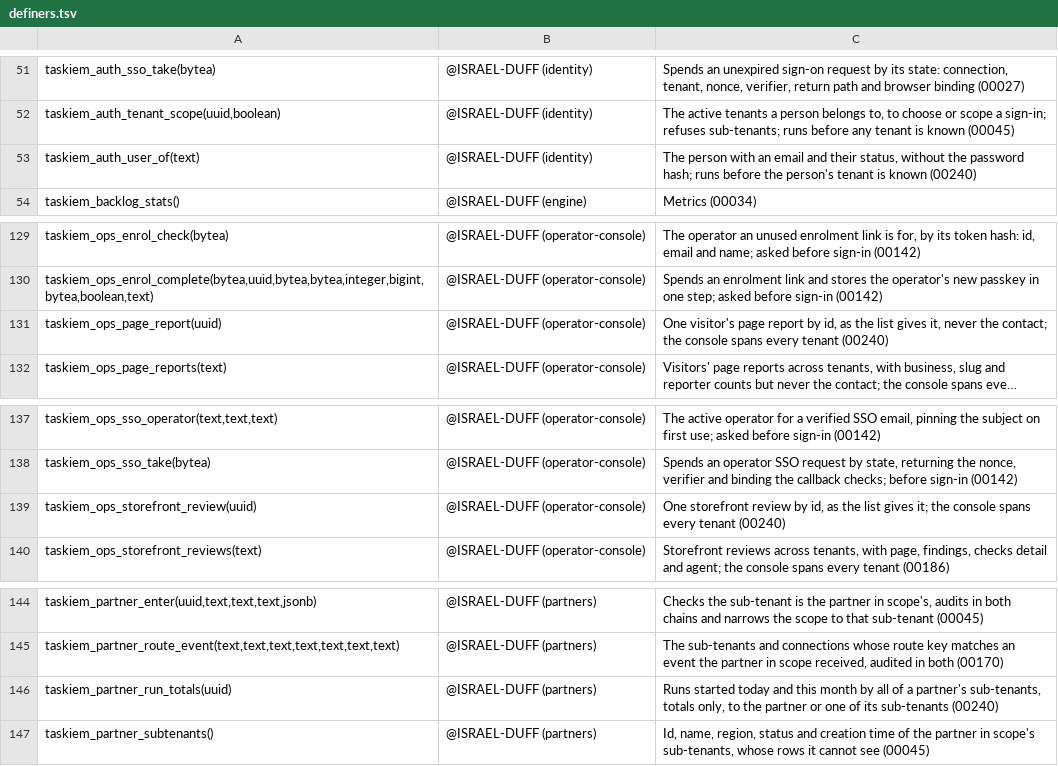
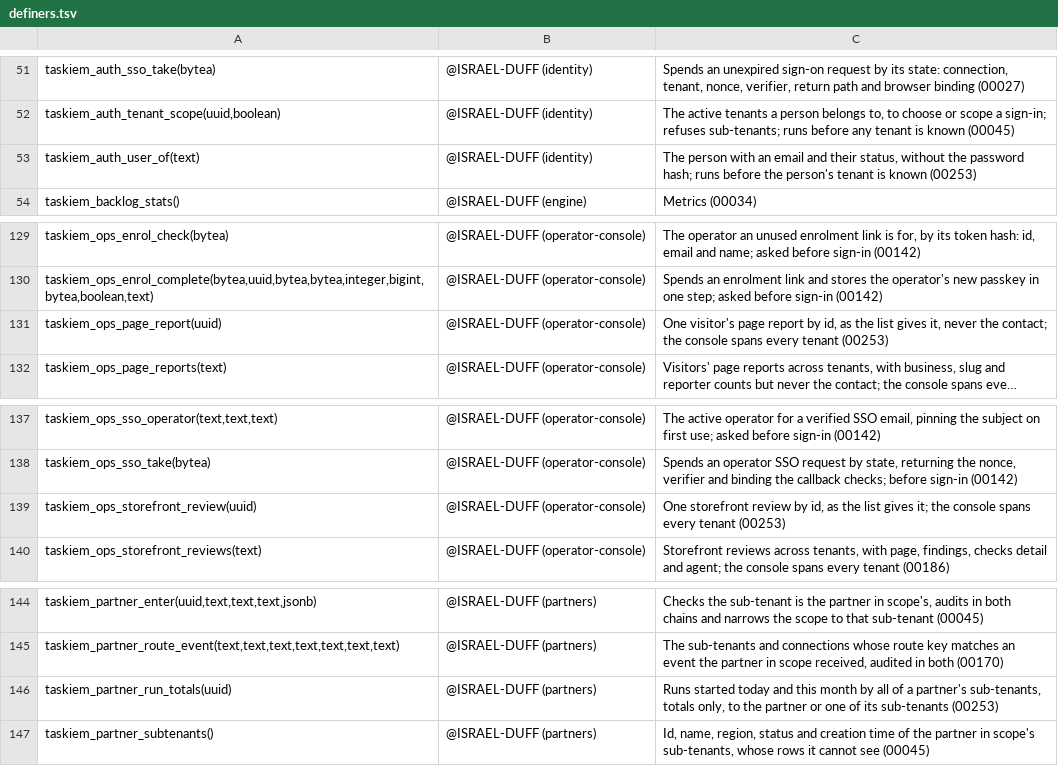
Before and after one commit to ISRAEL-DUFF/taskiem, a TSV file: engine/db/definers.tsv, drawn as a sheet; only a part is shown, gaps mark what is left out; long unchanged cells end in …; the diff names each change by its address in the sheet, - before the commit and + after, or states it on an @@ line.

```diff
--- a/engine/db/definers.tsv
+++ b/engine/db/definers.tsv
-C53: …is known (00240)
+C53: …is known (00253)
-C131: …every tenant (00240)
+C131: …every tenant (00253)
-C139: …every tenant (00240)
+C139: …every tenant (00253)
-C146: …its sub-tenants (00240)
+C146: …its sub-tenants (00253)
```
Also changed, not shown: 9 other files.
